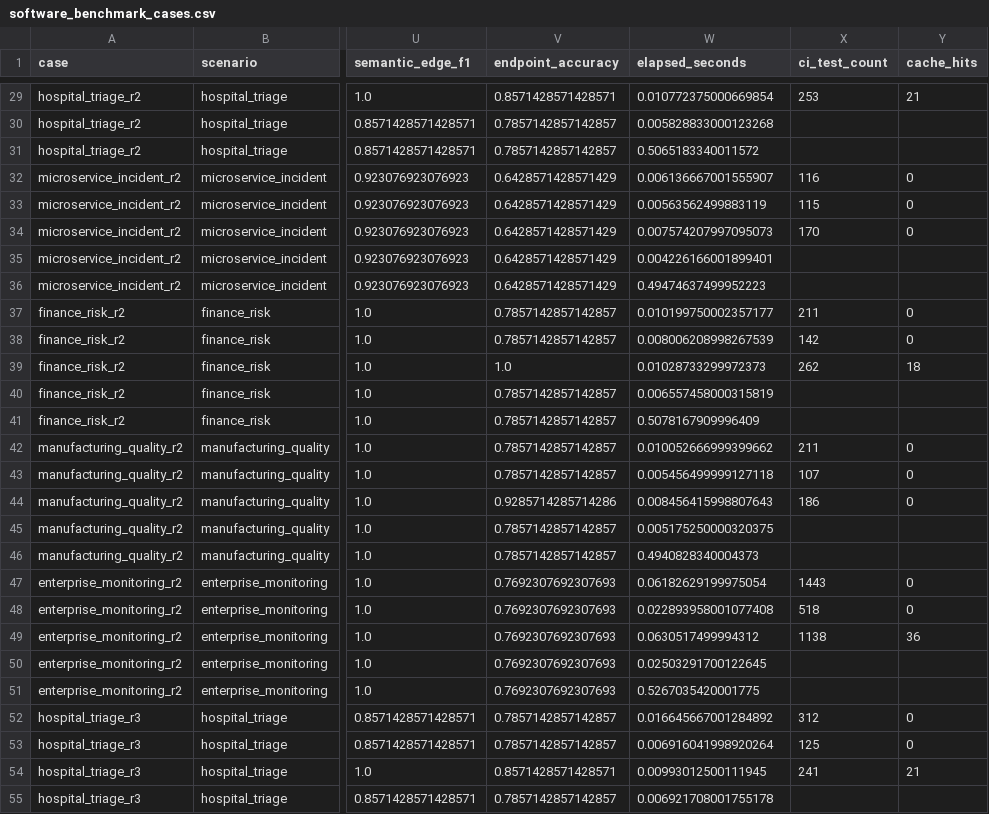
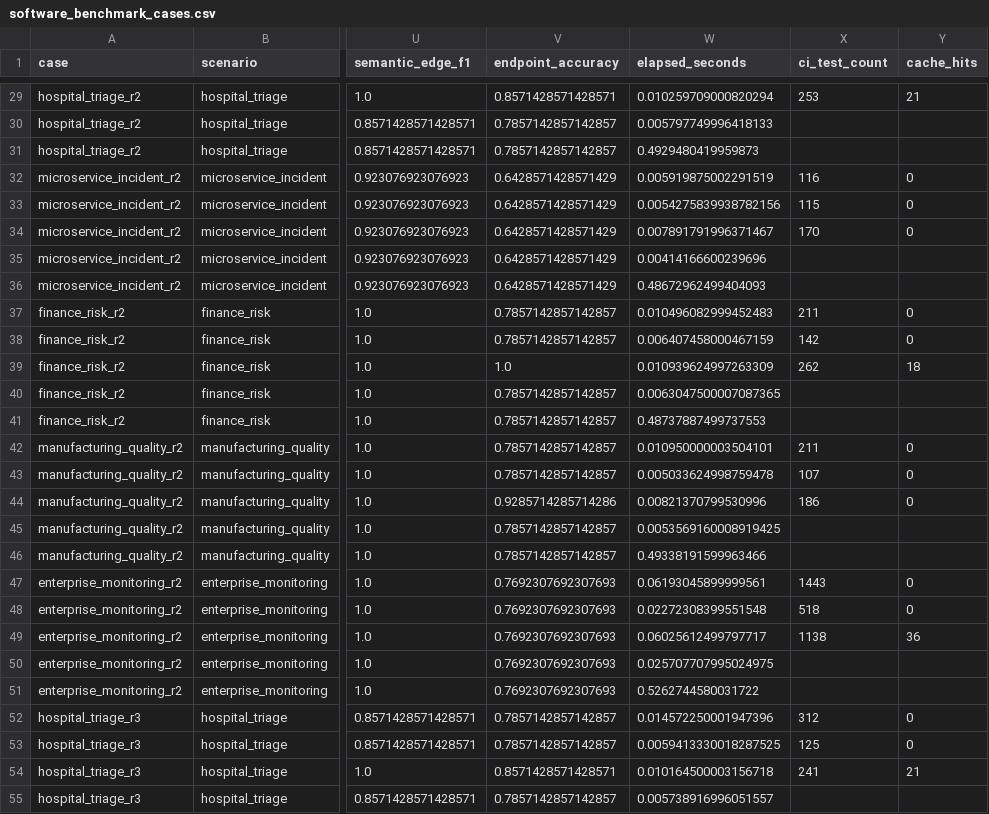
Before and after one commit to ada-yq225/FCI, a CSV file: reports/data/software_benchmark_cases.csv, drawn as a sheet; only a part is shown, gaps mark what is left out; the diff covers the shown part only; the diff names each change by its address in the sheet, - before the commit and + after, or states it on an @@ line.

```diff
--- a/reports/data/software_benchmark_cases.csv
+++ b/reports/data/software_benchmark_cases.csv
-W29 (elapsed_seconds): 0.010772375000669854
+W29 (elapsed_seconds): 0.010259709000820294
-W30 (elapsed_seconds): 0.005828833000123268
+W30 (elapsed_seconds): 0.005797749996418133
-W31 (elapsed_seconds): 0.5065183340011572
+W31 (elapsed_seconds): 0.4929480419959873
-W32 (elapsed_seconds): 0.006136667001555907
+W32 (elapsed_seconds): 0.005919875002291519
-W33 (elapsed_seconds): 0.00563562499883119
+W33 (elapsed_seconds): 0.0054275839938782156
-W34 (elapsed_seconds): 0.007574207997095073
+W34 (elapsed_seconds): 0.007891791996371467
-W35 (elapsed_seconds): 0.004226166001899401
+W35 (elapsed_seconds): 0.00414166600239696
-W36 (elapsed_seconds): 0.49474637499952223
+W36 (elapsed_seconds): 0.48672962499404093
-W37 (elapsed_seconds): 0.010199750002357177
+W37 (elapsed_seconds): 0.010496082999452483
-W38 (elapsed_seconds): 0.008006208998267539
+W38 (elapsed_seconds): 0.006407458000467159
-W39 (elapsed_seconds): 0.01028733299972373
+W39 (elapsed_seconds): 0.010939624997263309
-W40 (elapsed_seconds): 0.006557458000315819
+W40 (elapsed_seconds): 0.0063047500007087365
-W41 (elapsed_seconds): 0.5078167909996409
+W41 (elapsed_seconds): 0.48737887499737553
-W42 (elapsed_seconds): 0.010052666999399662
+W42 (elapsed_seconds): 0.010950000003504101
-W43 (elapsed_seconds): 0.005456499999127118
+W43 (elapsed_seconds): 0.005033624998759478
-W44 (elapsed_seconds): 0.008456415998807643
+W44 (elapsed_seconds): 0.00821370799530996
-W45 (elapsed_seconds): 0.005175250000320375
+W45 (elapsed_seconds): 0.0053569160008919425
-W46 (elapsed_seconds): 0.4940828340004373
+W46 (elapsed_seconds): 0.49338191599963466
-W47 (elapsed_seconds): 0.06182629199975054
+W47 (elapsed_seconds): 0.06193045899999561
-W48 (elapsed_seconds): 0.022893958001077408
+W48 (elapsed_seconds): 0.02272308399551548
-W49 (elapsed_seconds): 0.0630517499994312
+W49 (elapsed_seconds): 0.06025612499797717
-W50 (elapsed_seconds): 0.02503291700122645
+W50 (elapsed_seconds): 0.025707707995024975
-W51 (elapsed_seconds): 0.5267035420001775
+W51 (elapsed_seconds): 0.5262744580031722
-W52 (elapsed_seconds): 0.016645667001284892
+W52 (elapsed_seconds): 0.014572250001947396
-W53 (elapsed_seconds): 0.006916041998920264
+W53 (elapsed_seconds): 0.0059413330018287525
-W54 (elapsed_seconds): 0.00993012500111945
+W54 (elapsed_seconds): 0.010164500003156718
-W55 (elapsed_seconds): 0.006921708001755178
+W55 (elapsed_seconds): 0.005738916996051557
```
Also changed, not shown: 48 edited cells elsewhere in this file, reports/data/software_benchmark_summary.csv, 2 other files.
